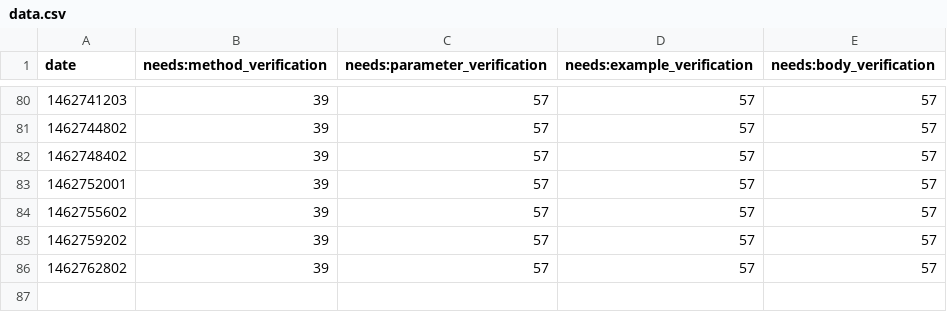
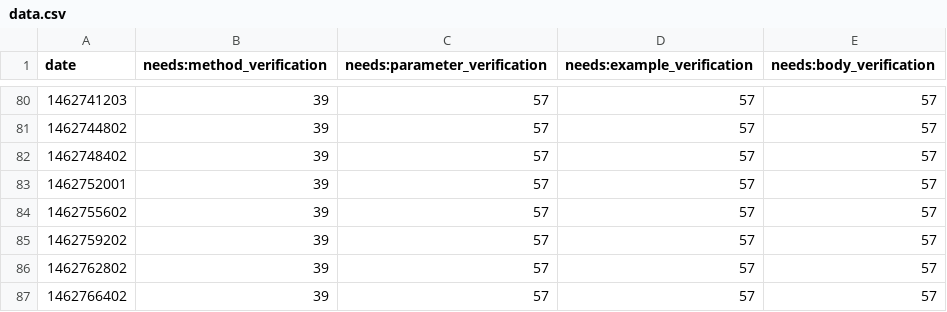
Before and after one commit to sdague/rst-burndown, a CSV file: data.csv, drawn as a sheet; only a part is shown, gaps mark what is left out.

Commit message:
Updated csv

```diff
--- a/data.csv
+++ b/data.csv
@@ -86 +86,2 @@ date,needs:method_verification,needs:parameter_verification,needs:example_verifi
 1462762802,39,57,57,57
+1462766402,39,57,57,57
```
